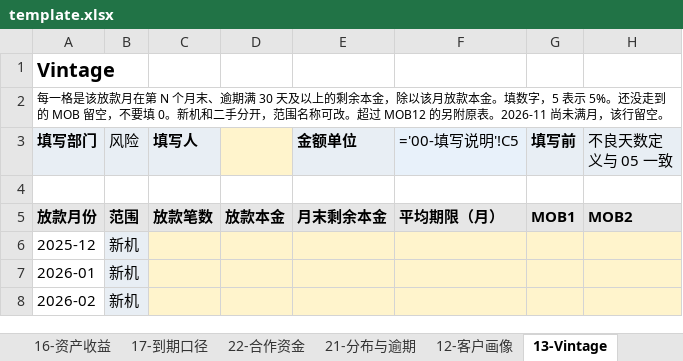
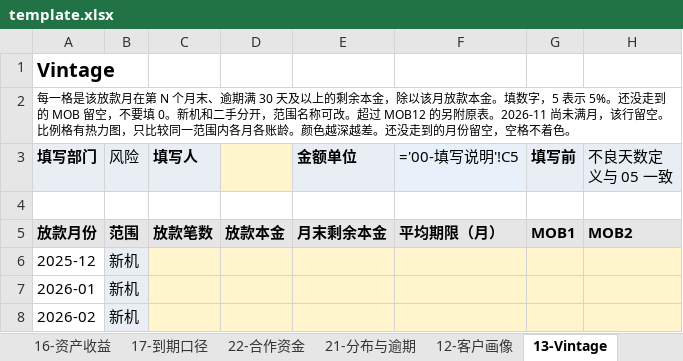
Before and after one commit to zhen-2mao-tech/phone-installment-dd, an Excel workbook: template.xlsx, sheet 13-Vintage, drawn as a sheet; only a part is shown; values as stored, in another font and other column widths than the file's, no borders; formulas without a stored value are shown as written; conditional formats not drawn; the diff names each change by its address in the sheet, - before the commit and + after, or states it on an @@ line.

Commit message:
Vintage 与入催回收加上热力图

```diff
--- a/template.xlsx (sheet 13-Vintage)
+++ b/template.xlsx (sheet 13-Vintage)
-A2 (填写部门): …行留空。
+A2 (填写部门): …行留空。比例格有热力图，只比较同一范围内各月各账龄。颜色越深越差。还没走到的月份留空，空格不着色。
```
Also changed, not shown: sheet 14-入催与回收, charts or pictures.
